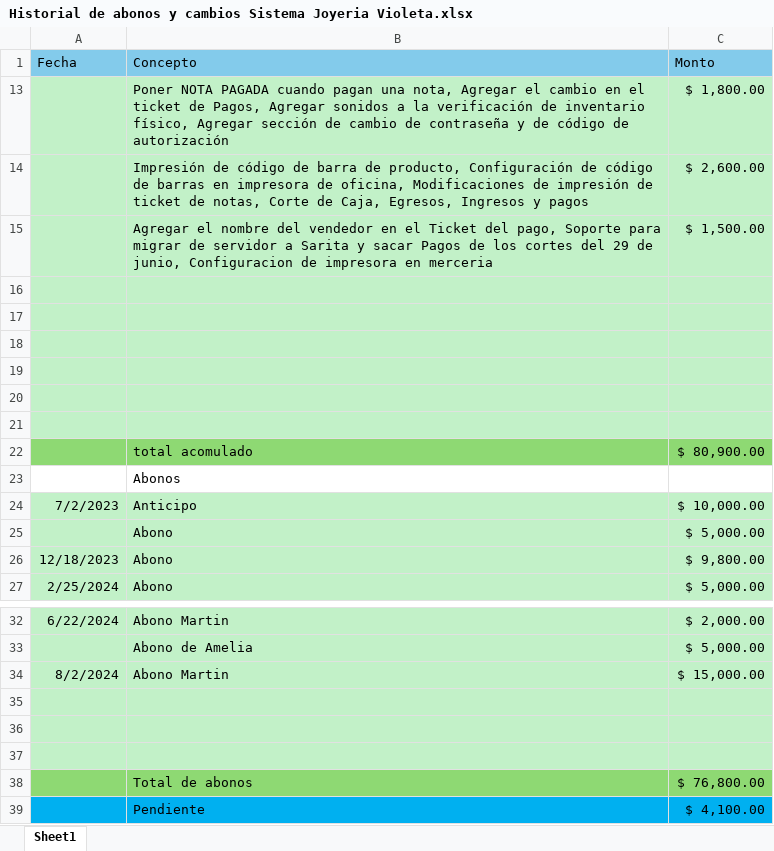
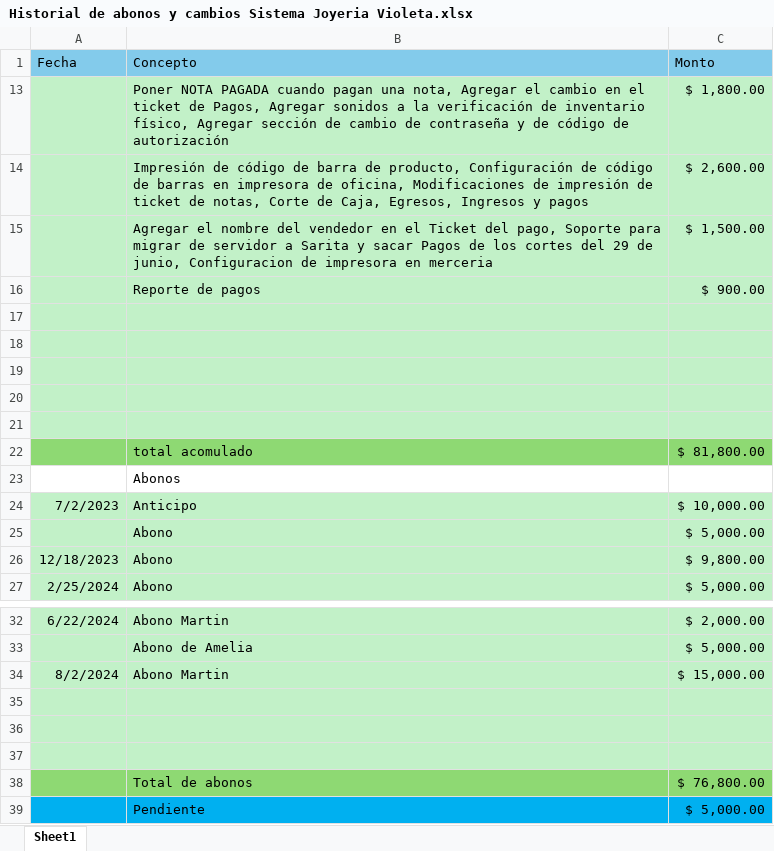
Before and after one commit to rumoso/VioletaSystem, an Excel workbook: Documents/Historial de abonos y cambios Sistema Joyeria Violeta.xlsx, sheet Sheet1, drawn as a sheet; only a part is shown, gaps mark what is left out; values as stored, in another font and other column widths than the file's, no borders; removed rows and columns are numbered as before the commit, all else as after; the diff names each change by its address in the sheet, - before the commit and + after, or states it on an @@ line.

```diff
--- a/Documents/Historial de abonos y cambios Sistema Joyeria Violeta.xlsx (sheet Sheet1)
+++ b/Documents/Historial de abonos y cambios Sistema Joyeria Violeta.xlsx (sheet Sheet1)
+row 16:  | Reporte de pagos | $ 900.00
-A22:C22 fill: #C2F1C8
+A22:C22 fill: #8ED973
-row 22: (empty)
+row 22:  | total acomulado | $ 81,800.00
-row 22:  | total acomulado | $ 80,900.00
-C39 (Monto): $ 4,100.00
+C39 (Monto): $ 5,000.00
```
Also changed, not shown: Documents/Actividades realizadas/ActividadesN_.xlsx, 15 other files.
